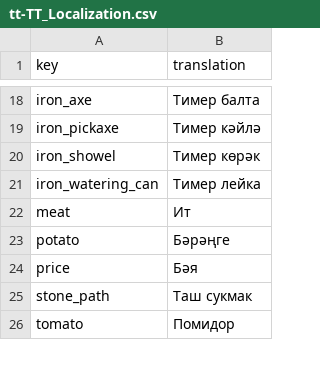
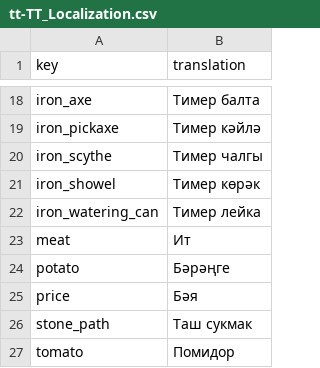
Before and after one commit to TheRickMountain/Ay-Bulak, a CSV file: palmesneo_village/palmesneo_village/Content/Localization/tt-TT_Localization.csv, drawn as a sheet; only a part is shown, gaps mark what is left out.

```diff
--- a/palmesneo_village/palmesneo_village/Content/Localization/tt-TT_Localization.csv
+++ b/palmesneo_village/palmesneo_village/Content/Localization/tt-TT_Localization.csv
@@ -19,2 +19,3 @@ iron_axe,Тимер балта
 iron_pickaxe,Тимер кәйлә
+iron_scythe,Тимер чалгы
 iron_showel,Тимер көрәк
```
Also changed, not shown: palmesneo_village/palmesneo_village/Content/Localization/en-US_Localization.csv, palmesneo_village/palmesneo_village/Content/Localization/ky-KY_Localization.csv, 5 other files.
